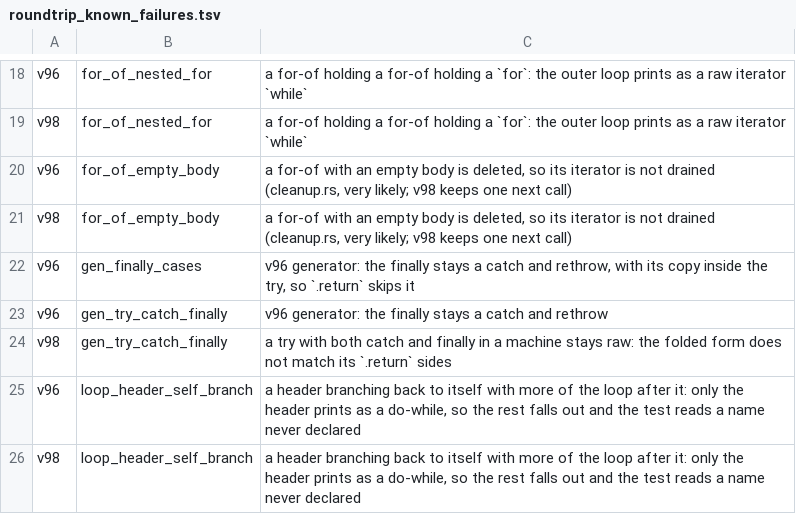
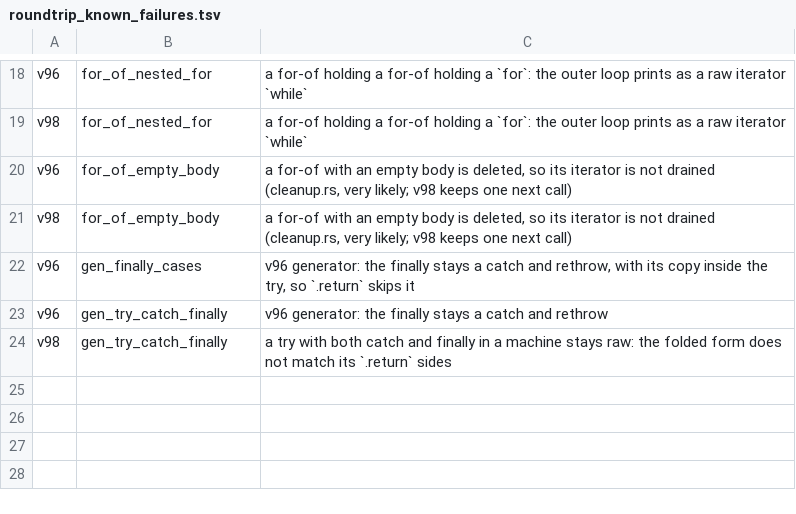
Before and after one commit to keithcsqueensu/hermes-decomp, a TSV file: scripts/build/roundtrip_known_failures.tsv, drawn as a sheet; only a part is shown, gaps mark what is left out; the diff names each change by its address in the sheet, - before the commit and + after, or states it on an @@ line.

```diff
--- a/scripts/build/roundtrip_known_failures.tsv
+++ b/scripts/build/roundtrip_known_failures.tsv
-row 25: v96 | loop_header_self_branch | a header branching back to itself with more of the loop after it: only the header prints as a do-while, so the rest falls out and the test reads a name never declared
-row 26: v98 | loop_header_self_branch | a header branching back to itself with more of the loop after it: only the header prints as a do-while, so the rest falls out and the test reads a name never declared
```
Also changed, not shown: scripts/build/output_baseline.tsv, 4 other files.
